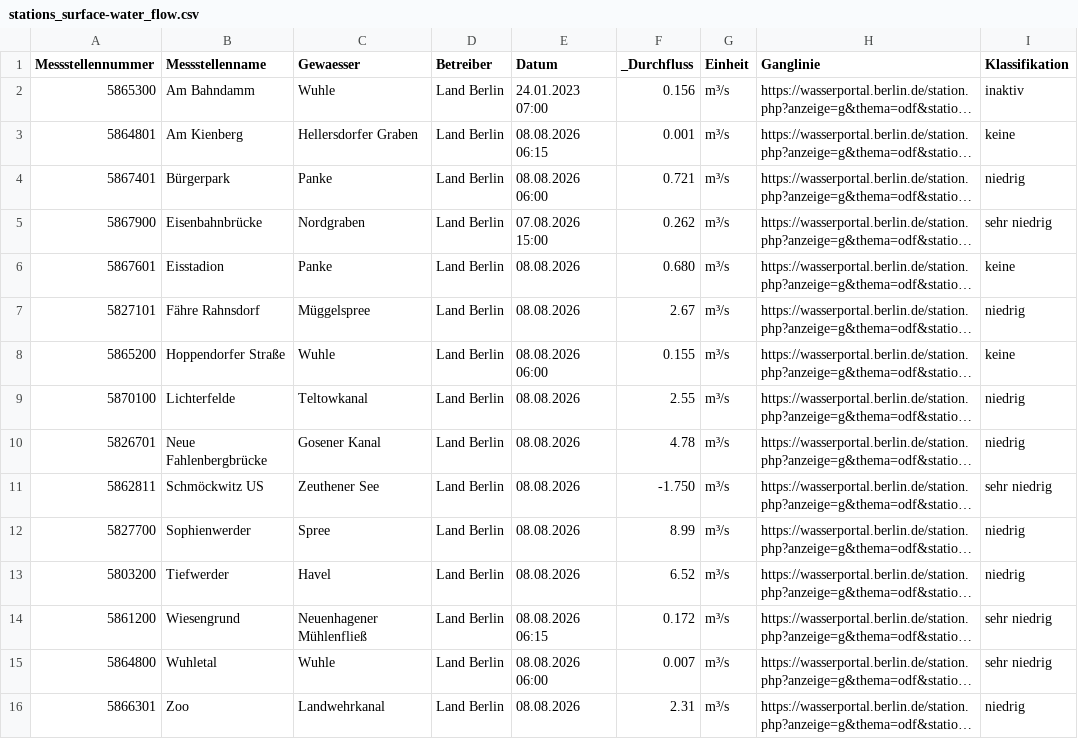
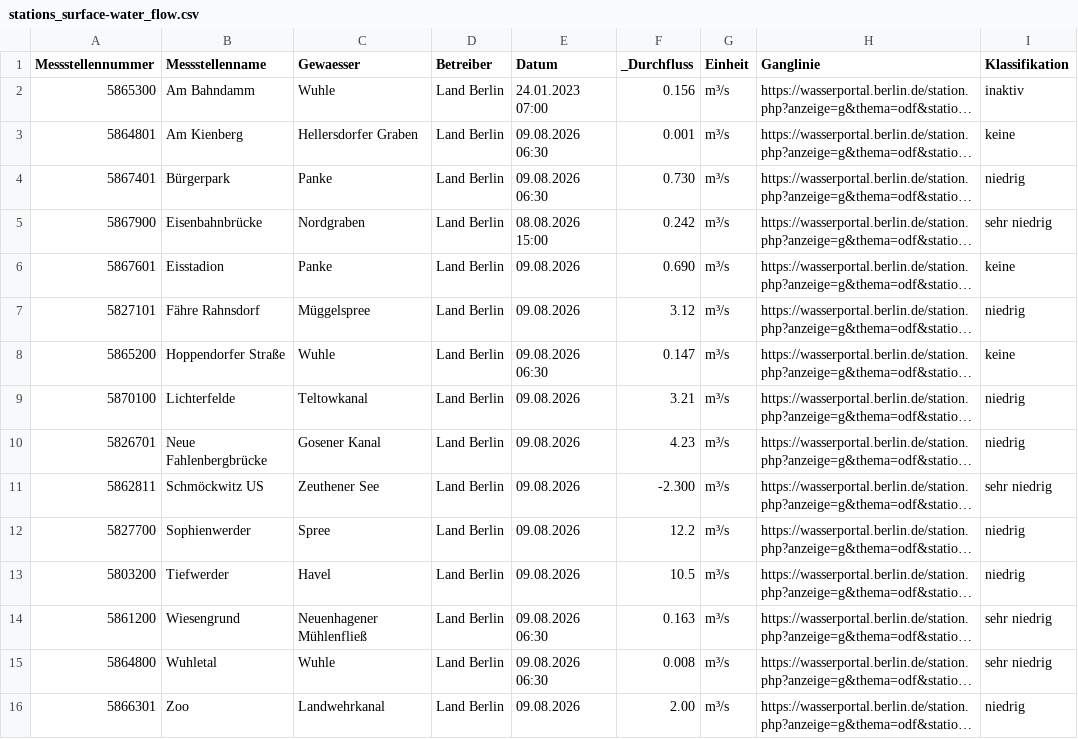
Before and after one commit to KWB-R/wasserportal, a CSV file: stations_surface-water_flow.csv, drawn as a sheet; only a part is shown; long unchanged cells end in …; the diff covers the shown part only; the diff names each change by its address in the sheet, - before the commit and + after, or states it on an @@ line.

```diff
--- a/stations_surface-water_flow.csv
+++ b/stations_surface-water_flow.csv
-E3 (Datum): 08.08.2026 06:15
+E3 (Datum): 09.08.2026 06:30
-E4 (Datum): 08.08.2026 06:00
+E4 (Datum): 09.08.2026 06:30
-F4 (_Durchfluss): 0.721
+F4 (_Durchfluss): 0.730
-E5 (Datum): 07.08.2026 15:00
+E5 (Datum): 08.08.2026 15:00
-F5 (_Durchfluss): 0.262
+F5 (_Durchfluss): 0.242
-E6:E7 (Datum): 08.08.2026
+E6:E7 (Datum): 09.08.2026
-F6 (_Durchfluss): 0.680
+F6 (_Durchfluss): 0.690
-F7 (_Durchfluss): 2.67
+F7 (_Durchfluss): 3.12
-E8 (Datum): 08.08.2026 06:00
+E8 (Datum): 09.08.2026 06:30
-F8 (_Durchfluss): 0.155
+F8 (_Durchfluss): 0.147
-E9:E13 (Datum): 08.08.2026
+E9:E13 (Datum): 09.08.2026
-F9 (_Durchfluss): 2.55
+F9 (_Durchfluss): 3.21
-F10 (_Durchfluss): 4.78
+F10 (_Durchfluss): 4.23
-F11 (_Durchfluss): -1.750
+F11 (_Durchfluss): -2.300
-F12 (_Durchfluss): 8.99
+F12 (_Durchfluss): 12.2
-F13 (_Durchfluss): 6.52
+F13 (_Durchfluss): 10.5
-E14 (Datum): 08.08.2026 06:15
+E14 (Datum): 09.08.2026 06:30
-F14 (_Durchfluss): 0.172
+F14 (_Durchfluss): 0.163
-E15 (Datum): 08.08.2026 06:00
+E15 (Datum): 09.08.2026 06:30
-F15 (_Durchfluss): 0.007
+F15 (_Durchfluss): 0.008
-E16 (Datum): 08.08.2026
+E16 (Datum): 09.08.2026
-F16 (_Durchfluss): 2.31
+F16 (_Durchfluss): 2.00
```
Also changed, not shown: 22 edited cells elsewhere in this file, stations_groundwater_level.csv, stations_surface-water_conductivity.csv, 27 other files.
